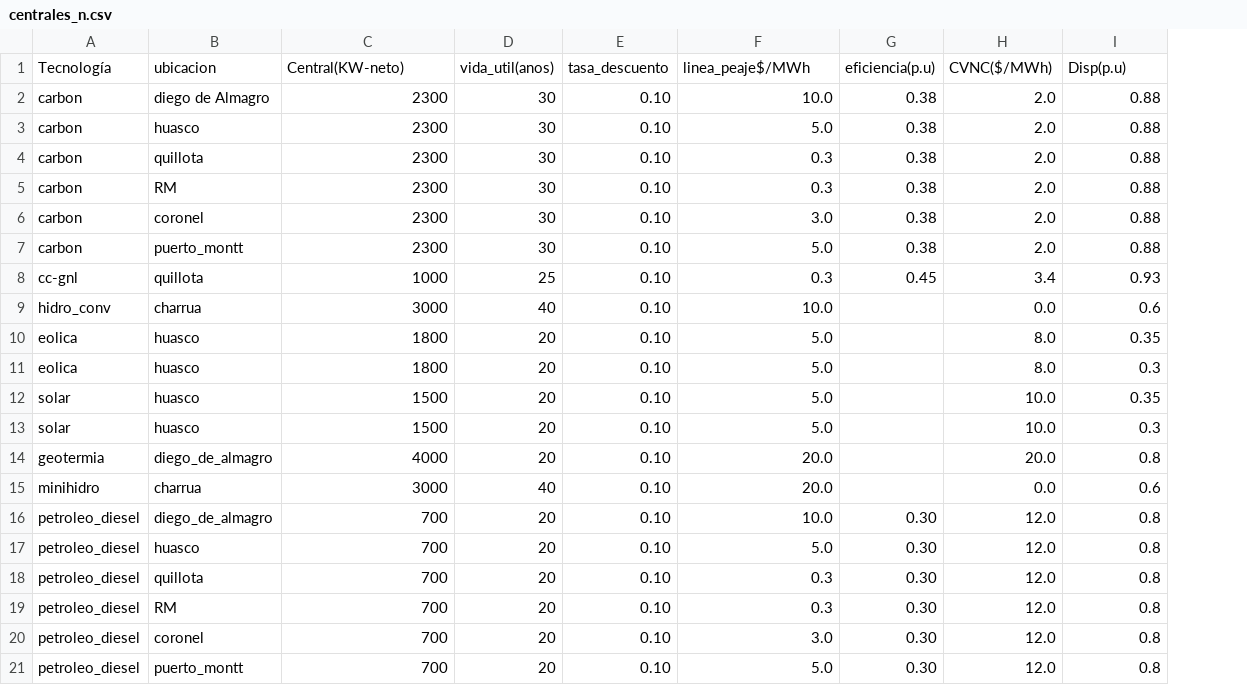
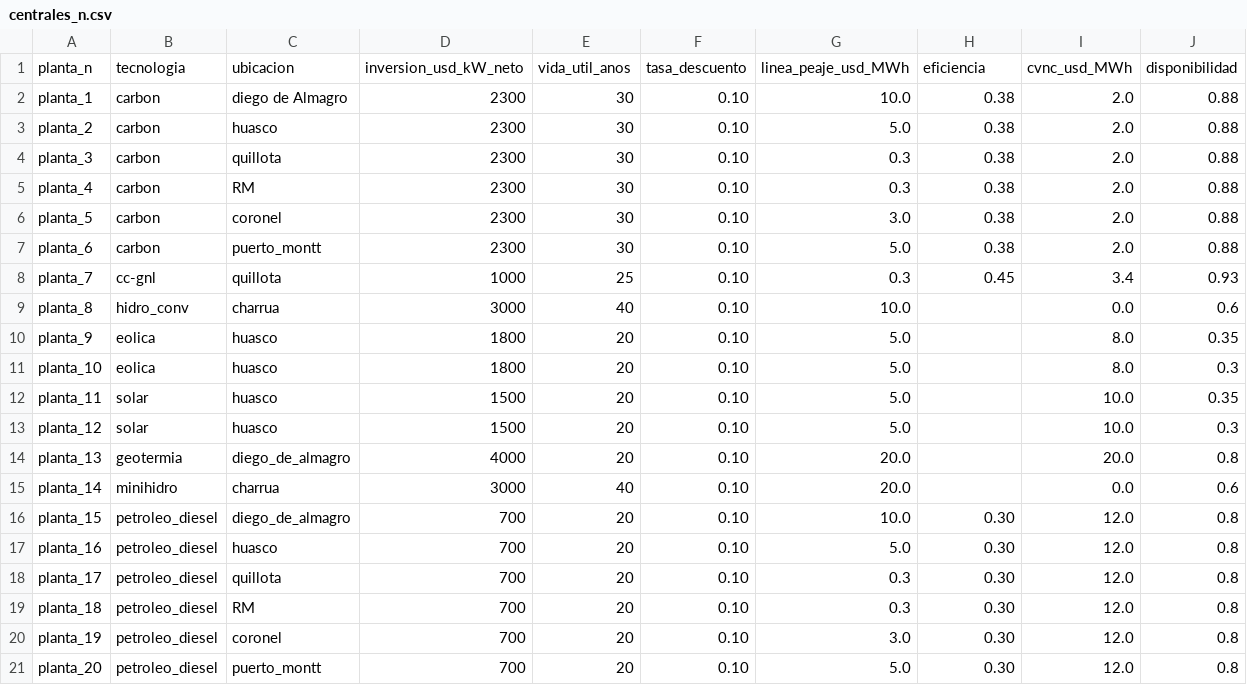
Before and after one commit to RadiosMark/Tareas_Economed, a CSV file: T1/centrales_n.csv, drawn as a sheet; only a part is shown; removed rows and columns are numbered as before the commit, all else as after; rows hold the shown columns only; the diff names each change by its address in the sheet, - before the commit and + after, or states it on an @@ line.

```diff
--- a/T1/centrales_n.csv
+++ b/T1/centrales_n.csv
+column A, rows 2-21: planta_1 | planta_2 | planta_3 | planta_4 | planta_5 | planta_6 | planta_7 | planta_8 | planta_9 | planta_10 | planta_11 | planta_12 | planta_13 | planta_14 | planta_15 | planta_16 | planta_17 | planta_18 | planta_19 | planta_20
-row 1: Tecnología | ubicacion | Central(KW-neto) | vida_util(anos) | tasa_descuento | linea_peaje$/MWh | eficiencia(p.u) | CVNC($/MWh) | Disp(p.u)
+row 1: planta_n | tecnologia | ubicacion | inversion_usd_kW_neto | vida_util_anos | tasa_descuento | linea_peaje_usd_MWh | eficiencia | cvnc_usd_MWh | disponibilidad
```
Also changed, not shown: 1 other file.
